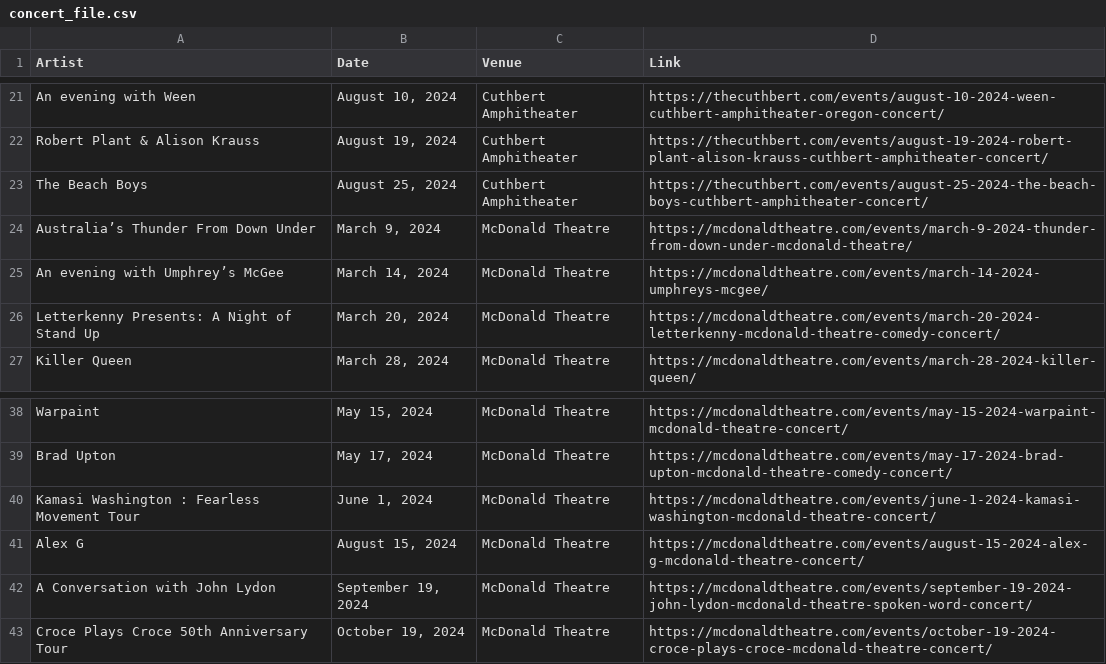
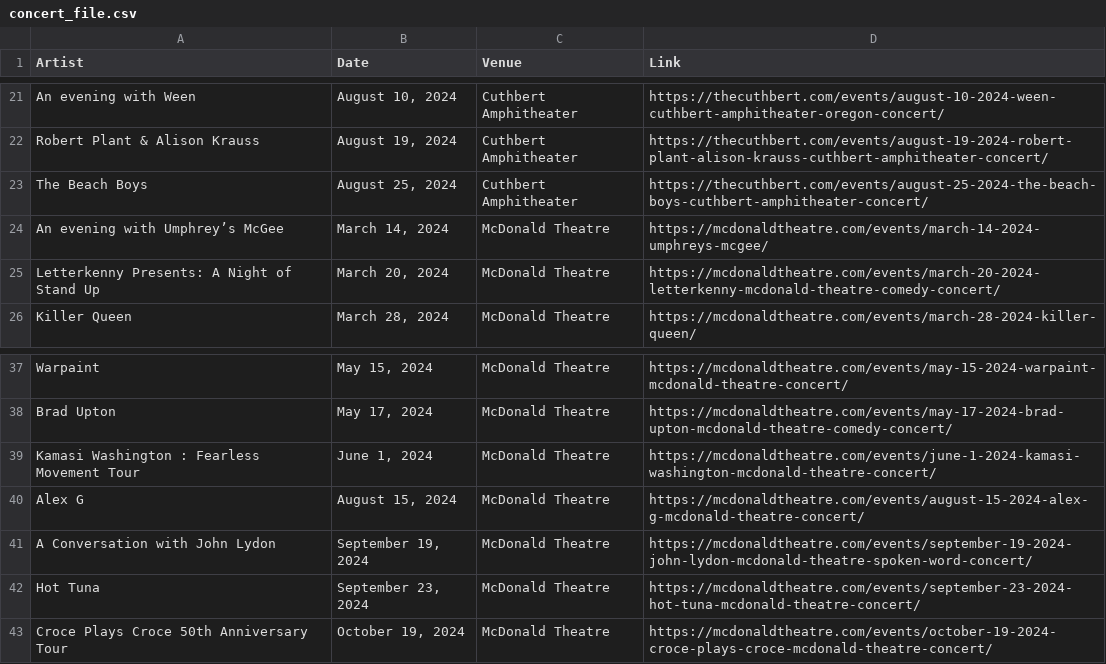
Before and after one commit to kyliecharlotte/407-Winter24, a CSV file: concert_file.csv, drawn as a sheet; only a part is shown, gaps mark what is left out.

```diff
--- a/concert_file.csv
+++ b/concert_file.csv
@@ -23,3 +23,2 @@ Robert Plant & Alison Krauss,"August 19, 2024",Cuthbert Amphitheater,https://the
 The Beach Boys,"August 25, 2024",Cuthbert Amphitheater,https://thecuthbert.com/events/august-25-2024-the-beach-boys-cuthbert-amphitheater-concert/
-Australia’s Thunder From Down Under,"March 9, 2024",McDonald Theatre,https://mcdonaldtheatre.com/events/march-9-2024-thunder-from-down-under-mcdonald-theatre/
 An evening with Umphrey’s McGee,"March 14, 2024",McDonald Theatre,https://mcdonaldtheatre.com/events/march-14-2024-umphreys-mcgee/
@@ -42,2 +41,3 @@ Alex G,"August 15, 2024",McDonald Theatre,https://mcdonaldtheatre.com/events/aug
 A Conversation with John Lydon,"September 19, 2024",McDonald Theatre,https://mcdonaldtheatre.com/events/september-19-2024-john-lydon-mcdonald-theatre-spoken-word-concert/
+Hot Tuna,"September 23, 2024",McDonald Theatre,https://mcdonaldtheatre.com/events/september-23-2024-hot-tuna-mcdonald-theatre-concert/
 Croce Plays Croce 50th Anniversary Tour,"October 19, 2024",McDonald Theatre,https://mcdonaldtheatre.com/events/october-19-2024-croce-plays-croce-mcdonald-theatre-concert/
```
Also changed, not shown: 1 other file.
